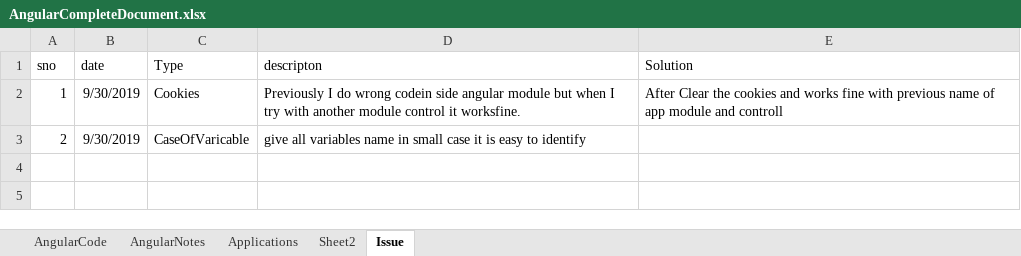
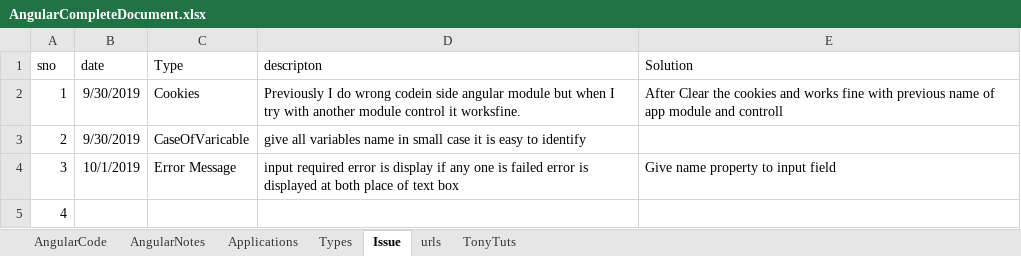
Before and after one commit to indiamaniraj/CompleteDocument, an Excel workbook: AngularCompleteDocument.xlsx, sheet Issue, drawn as a sheet; values as stored, in another font and other column widths than the file's, no borders; the diff names each change by its address in the sheet, - before the commit and + after, or states it on an @@ line.

```diff
--- a/AngularCompleteDocument.xlsx (sheet Issue)
+++ b/AngularCompleteDocument.xlsx (sheet Issue)
-sheet tab: Sheet2
+sheet tab: Types
+sheet tab: urls
+sheet tab: TonyTuts
+row 4: 3 | 10/1/2019 | Error Message | input required error is display if any one is failed error is displayed at both place of text box | Give name property to input field
+row 5: 4
```
Also changed, not shown: sheet AngularCode, sheet Types, DataMigrationCompleteDocument.xlsx, DevelopmentCompleteDocument.xlsx, 5 other files.
